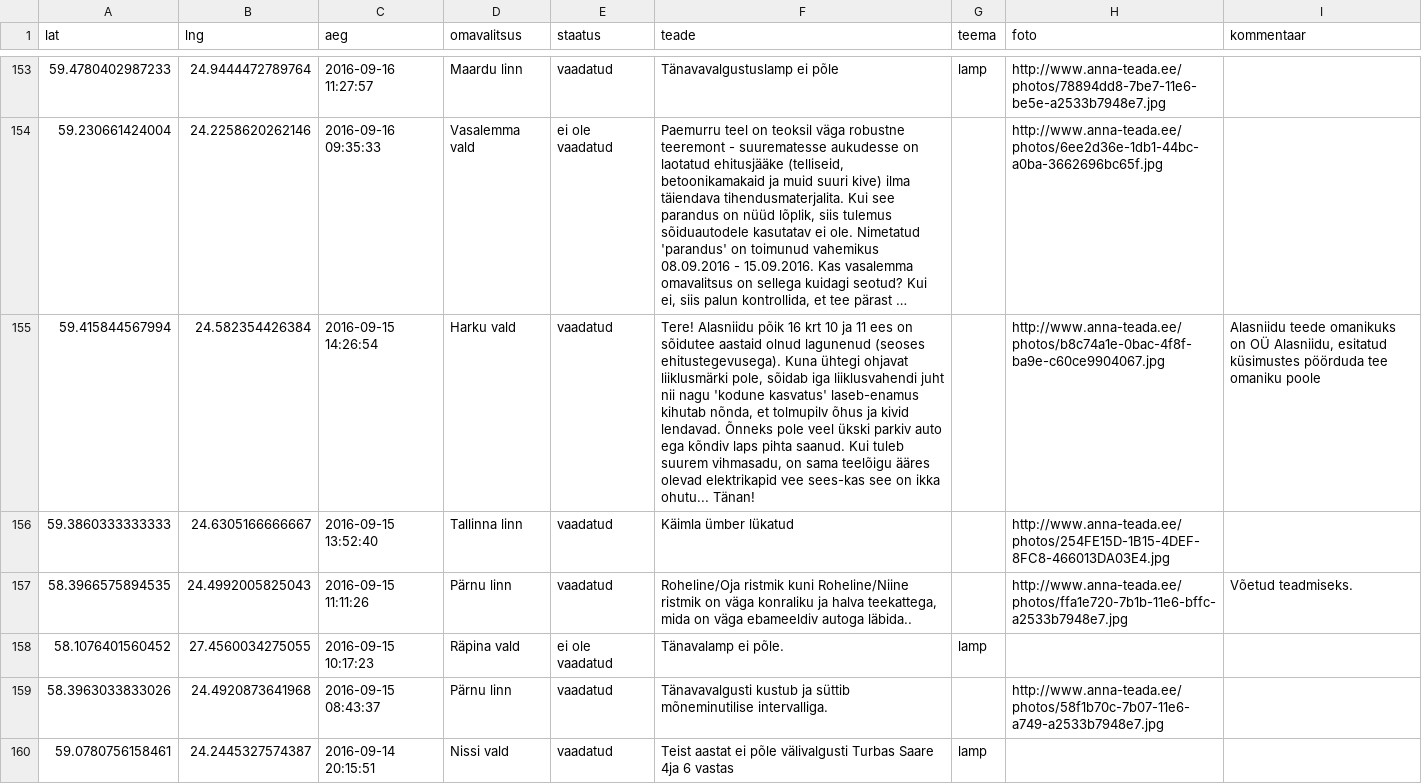
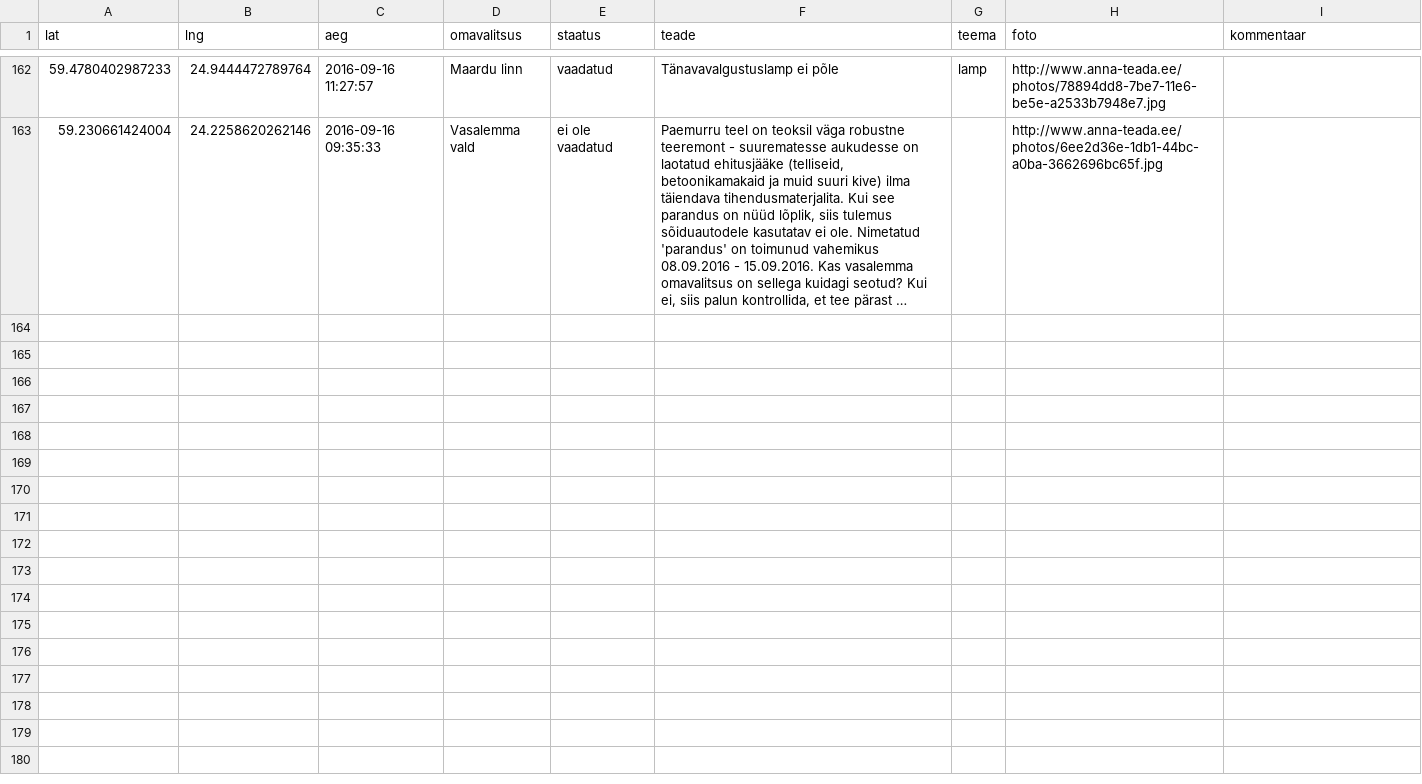
Before and after one commit to buildig/annateada, a CSV file: teavitused.csv, drawn as a sheet; only a part is shown, gaps mark what is left out; long unchanged cells end in …; removed rows and columns are numbered as before the commit, all else as after; the diff covers the shown part only; the diff names each change by its address in the sheet, - before the commit and + after, or states it on an @@ line.

Commit message:
Update teavitused.csv

```diff
--- a/teavitused.csv
+++ b/teavitused.csv
-row 155: 59.415844567994 | 24.582354426384 | 2016-09-15 14:26:54 | Harku vald | vaadatud | Tere! Alasniidu põik 16 krt 10 ja 11 ees on sõidutee aastaid olnud lagunenud (seoses ehitustegevusega). Kuna ühtegi ohjavat liiklusmärki pole, sõidab iga liiklusvahendi juht nii nagu 'kodune kasvatus' laseb-enamus kihutab nõnda, et tolmupilv õhus ja kivid lendavad. Õnneks pole veel ükski parkiv auto ega kõndiv laps pihta saanud. Kui tuleb suurem vihmasadu, on sama teelõigu ääres olevad elektrikapid vee sees-kas see on ikka ohutu... Tänan! |  | http://www.anna-teada.ee/photos/b8c74a1e-0bac-4f8f-ba9e-c60ce9904067.jpg | Alasniidu teede omanikuks on OÜ Alasniidu, esitatud küsimustes pöörduda tee omaniku poole
-row 156: 59.3860333333333 | 24.6305166666667 | 2016-09-15 13:52:40 | Tallinna linn | vaadatud | Käimla ümber lükatud |  | http://www.anna-teada.ee/photos/254FE15D-1B15-4DEF-8FC8-466013DA03E4.jpg
-row 157: 58.3966575894535 | 24.4992005825043 | 2016-09-15 11:11:26 | Pärnu linn | vaadatud | Roheline/Oja ristmik kuni Roheline/Niine ristmik on väga konraliku ja halva teekattega, mida on väga ebameeldiv autoga läbida.. |  | http://www.anna-teada.ee/photos/ffa1e720-7b1b-11e6-bffc-a2533b7948e7.jpg | Võetud teadmiseks.
-row 158: 58.1076401560452 | 27.4560034275055 | 2016-09-15 10:17:23 | Räpina vald | ei ole vaadatud | Tänavalamp ei põle. | lamp
-row 159: 58.3963033833026 | 24.4920873641968 | 2016-09-15 08:43:37 | Pärnu linn | vaadatud | Tänavavalgusti kustub ja süttib mõneminutilise intervalliga. |  | http://www.anna-teada.ee/photos/58f1b70c-7b07-11e6-a749-a2533b7948e7.jpg
-row 160: 59.0780756158461 | 24.2445327574387 | 2016-09-14 20:15:51 | Nissi vald | vaadatud | Teist aastat ei põle välivalgusti Turbas Saare 4ja 6 vastas | lamp
```
Also changed, not shown: 9 added rows and 5 removed rows elsewhere in this file.
